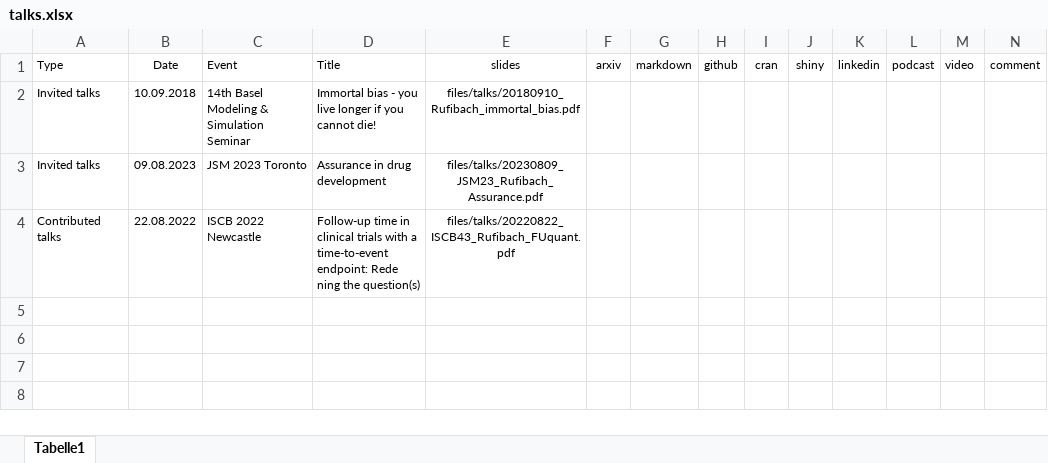
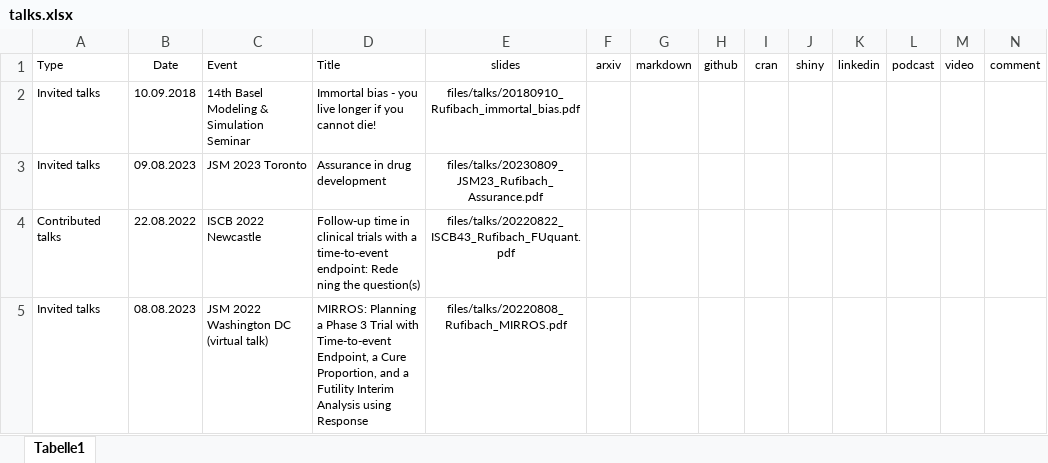
Before and after one commit to numbersman77/kasparrufibach, an Excel workbook: data/talks.xlsx, sheet Tabelle1, drawn as a sheet; values as stored, in another font and other column widths than the file's, no borders; the diff names each change by its address in the sheet, - before the commit and + after, or states it on an @@ line.

```diff
--- a/data/talks.xlsx (sheet Tabelle1)
+++ b/data/talks.xlsx (sheet Tabelle1)
+row 5: Invited talks | 08.08.2023 | JSM 2022 Washington DC (virtual talk) | MIRROS: Planning a Phase 3 Trial with Time-to-event Endpoint, a Cure Proportion, and a Futility Interim Analysis using Response | files/talks/20220808_Rufibach_MIRROS.pdf
```
Also changed, not shown: 4 other files.
